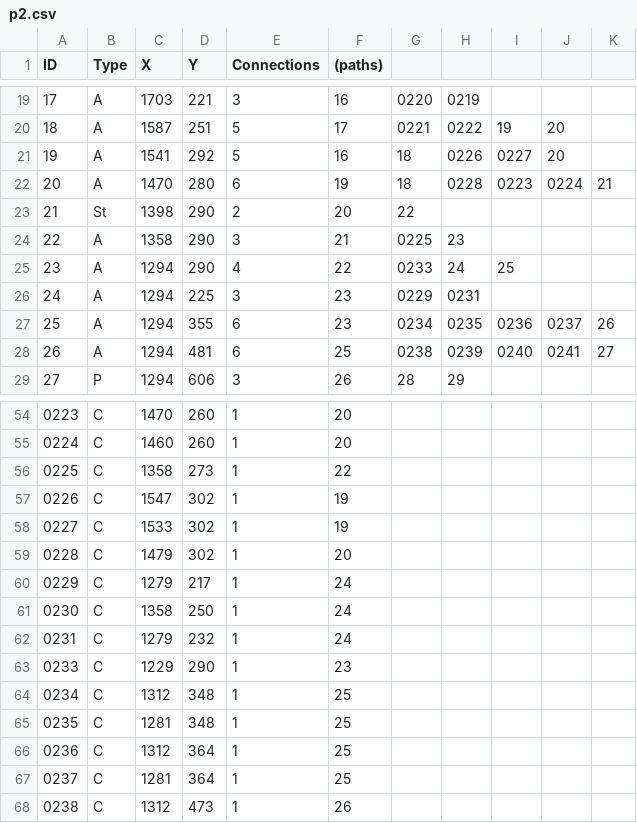
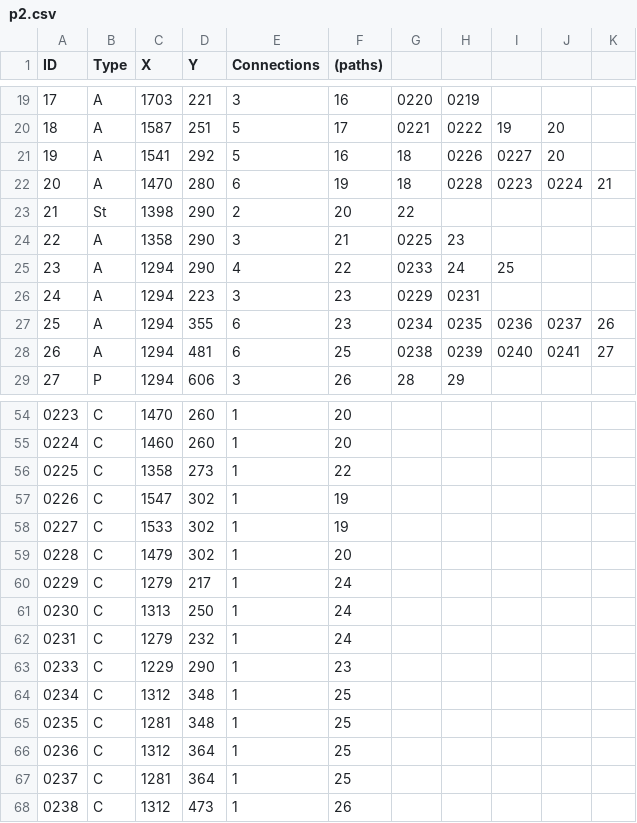
Before and after one commit to NCHS-Software-Engineering/hallway2026, a CSV file: client/public/p2.csv, drawn as a sheet; only a part is shown, gaps mark what is left out.

Commit message:
3/25 - Workday
Worked on UI on some nods

```diff
--- a/client/public/p2.csv
+++ b/client/public/p2.csv
@@ -25,3 +25,3 @@ ID,Type,X,Y,Connections,(paths)
 23,A,1294,290,4,22,0233,24,25
-24,A,1294,225,3,23,0229,0231
+24,A,1294,223,3,23,0229,0231
 25,A,1294,355,6,23,0234,0235,0236,0237,26
@@ -60,3 +60,3 @@ ID,Type,X,Y,Connections,(paths)
 0229,C,1279,217,1,24
-0230,C,1358,250,1,24
+0230,C,1313,250,1,24
 0231,C,1279,232,1,24
```
